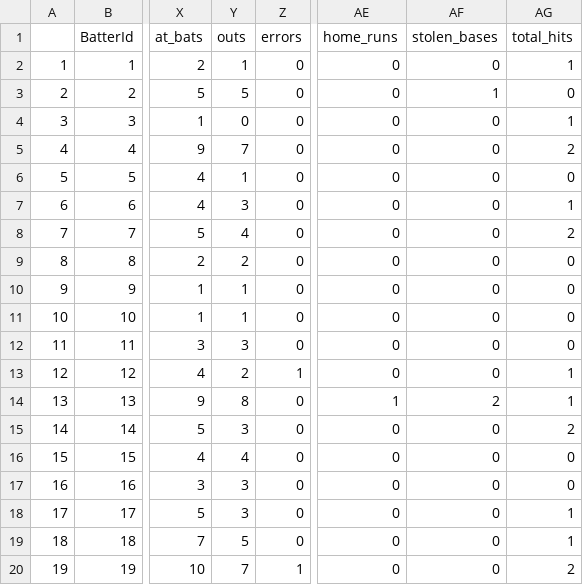
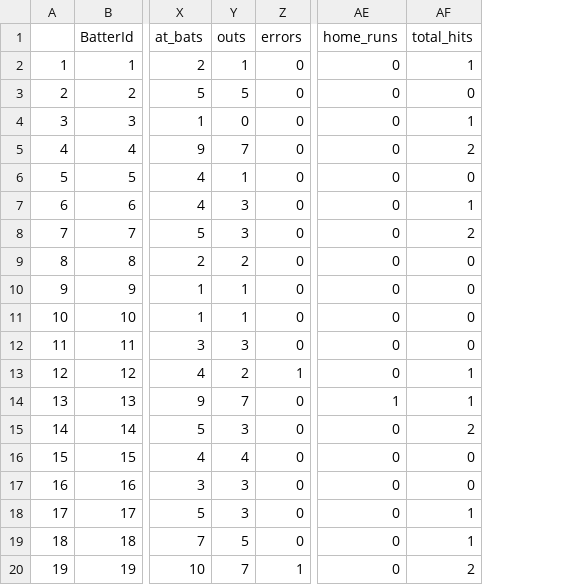
Before and after one commit to jvillegas1021/Pitcher_Pitch_Selection_Model, a CSV file: questionnaire/overall_player_performance/data/All_Batters_Performance_Data.csv, drawn as a sheet; only a part is shown, gaps mark what is left out; the diff names each change by its address in the sheet, - before the commit and + after, or states it on an @@ line.

Commit message:
Add files via upload

```diff
--- a/questionnaire/overall_player_performance/data/All_Batters_Performance_Data.csv
+++ b/questionnaire/overall_player_performance/data/All_Batters_Performance_Data.csv
-column AF (stolen_bases), rows 2-20: 0 | 1 | 0 | 0 | 0 | 0 | 0 | 0 | 0 | 0 | 0 | 0 | 2 | 0 | 0 | 0 | 0 | 0 | 0
-Y8 (outs): 4
+Y8 (outs): 3
-Y14 (outs): 8
+Y14 (outs): 7
```
